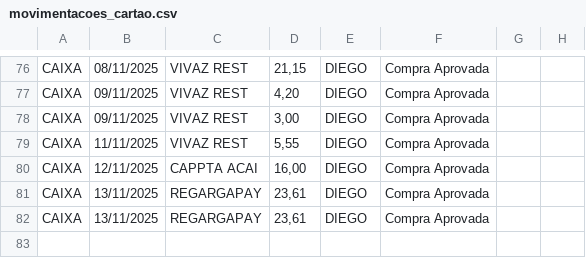
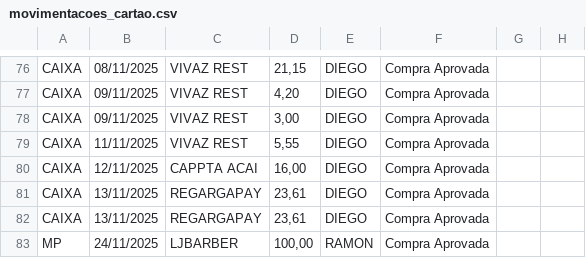
Before and after one commit to eudaanilo/app_cartao_credito_completo, a CSV file: movimentacoes_cartao.csv, drawn as a sheet; only a part is shown, gaps mark what is left out; the diff names each change by its address in the sheet, - before the commit and + after, or states it on an @@ line.

Commit message:
Novas movimentações adicionadas.

```diff
--- a/movimentacoes_cartao.csv
+++ b/movimentacoes_cartao.csv
+row 83: MP | 24/11/2025 | LJBARBER | 100,00 | RAMON | Compra Aprovada
```
